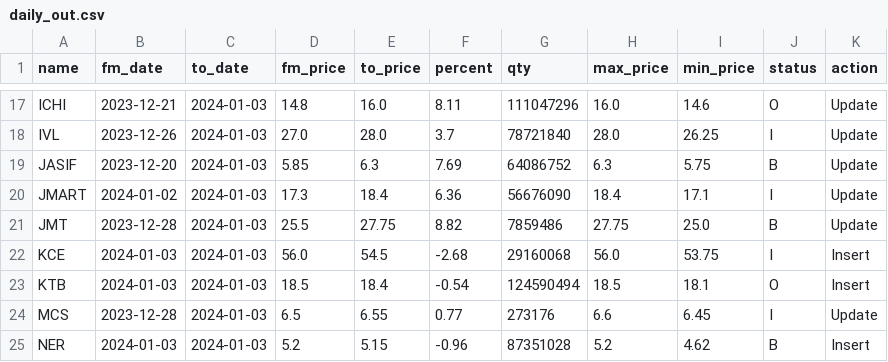
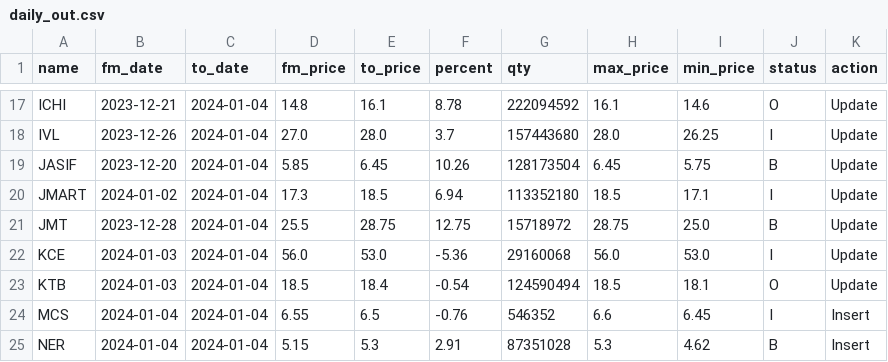
Before and after one commit to santimcs/obsidian-git-sync, a CSV file: Data/daily_out.csv, drawn as a sheet; only a part is shown, gaps mark what is left out; the diff covers the shown part only; the diff names each change by its address in the sheet, - before the commit and + after, or states it on an @@ line.

```diff
--- a/Data/daily_out.csv
+++ b/Data/daily_out.csv
-C17:C25 (to_date): 2024-01-03
+C17:C25 (to_date): 2024-01-04
-E17 (to_price): 16.0
+E17 (to_price): 16.1
-F17 (percent): 8.11
+F17 (percent): 8.78
-G17 (qty): 111047296
+G17 (qty): 222094592
-H17 (max_price): 16.0
+H17 (max_price): 16.1
-G18 (qty): 78721840
+G18 (qty): 157443680
-E19 (to_price): 6.3
+E19 (to_price): 6.45
-F19 (percent): 7.69
+F19 (percent): 10.26
-G19 (qty): 64086752
+G19 (qty): 128173504
-H19 (max_price): 6.3
+H19 (max_price): 6.45
-E20 (to_price): 18.4
+E20 (to_price): 18.5
-F20 (percent): 6.36
+F20 (percent): 6.94
-G20 (qty): 56676090
+G20 (qty): 113352180
-H20 (max_price): 18.4
+H20 (max_price): 18.5
-E21 (to_price): 27.75
+E21 (to_price): 28.75
-F21 (percent): 8.82
+F21 (percent): 12.75
-G21 (qty): 7859486
+G21 (qty): 15718972
-H21 (max_price): 27.75
+H21 (max_price): 28.75
-E22 (to_price): 54.5
+E22 (to_price): 53.0
-F22 (percent): -2.68
+F22 (percent): -5.36
-I22 (min_price): 53.75
+I22 (min_price): 53.0
-K22:K23 (action): Insert
+K22:K23 (action): Update
-B24 (fm_date): 2023-12-28
+B24 (fm_date): 2024-01-04
-D24 (fm_price): 6.5
+D24 (fm_price): 6.55
-E24 (to_price): 6.55
+E24 (to_price): 6.5
-F24 (percent): 0.77
+F24 (percent): -0.76
-G24 (qty): 273176
+G24 (qty): 546352
-K24 (action): Update
+K24 (action): Insert
-B25 (fm_date): 2024-01-03
+B25 (fm_date): 2024-01-04
-D25 (fm_price): 5.2
+D25 (fm_price): 5.15
-E25 (to_price): 5.15
+E25 (to_price): 5.3
-F25 (percent): -0.96
+F25 (percent): 2.91
-H25 (max_price): 5.2
+H25 (max_price): 5.3
```
Also changed, not shown: 140 edited cells elsewhere in this file, Data/5-day-average.csv, Data/buy-input.csv, 3 other files.
